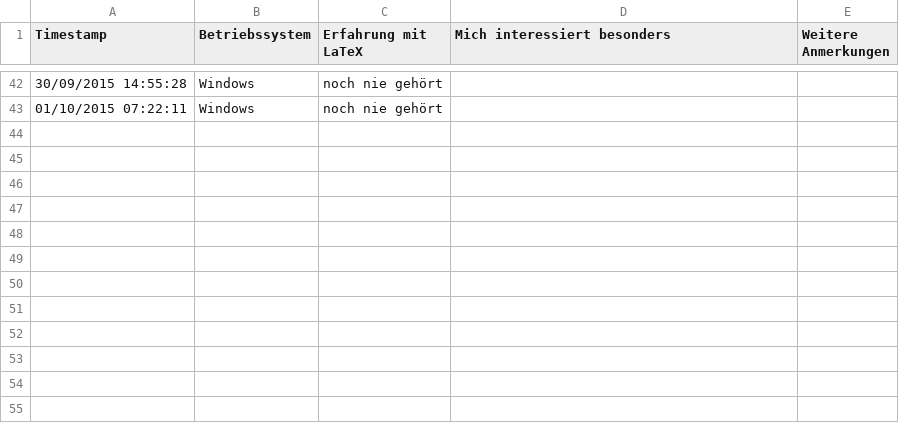
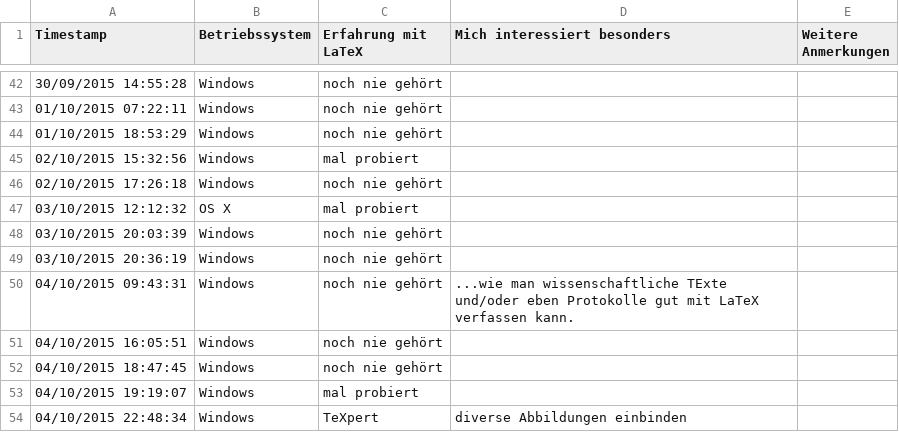
Before and after one commit to pep-dortmund/toolbox-workshop, a TSV file: latex/data/2015.tsv, drawn as a sheet; only a part is shown, gaps mark what is left out; the diff names each change by its address in the sheet, - before the commit and + after, or states it on an @@ line.

```diff
--- a/latex/data/2015.tsv
+++ b/latex/data/2015.tsv
+row 44: 01/10/2015 18:53:29 | Windows | noch nie gehört
+row 45: 02/10/2015 15:32:56 | Windows | mal probiert
+row 46: 02/10/2015 17:26:18 | Windows | noch nie gehört
+row 47: 03/10/2015 12:12:32 | OS X | mal probiert
+row 48: 03/10/2015 20:03:39 | Windows | noch nie gehört
+row 49: 03/10/2015 20:36:19 | Windows | noch nie gehört
+row 50: 04/10/2015 09:43:31 | Windows | noch nie gehört | ...wie man wissenschaftliche TExte und/oder eben Protokolle gut mit LaTeX verfassen kann.
+row 51: 04/10/2015 16:05:51 | Windows | noch nie gehört
+row 52: 04/10/2015 18:47:45 | Windows | noch nie gehört
+row 53: 04/10/2015 19:19:07 | Windows | mal probiert
+row 54: 04/10/2015 22:48:34 | Windows | TeXpert | diverse Abbildungen einbinden
```
Also changed, not shown: intro/data/2015.tsv.
